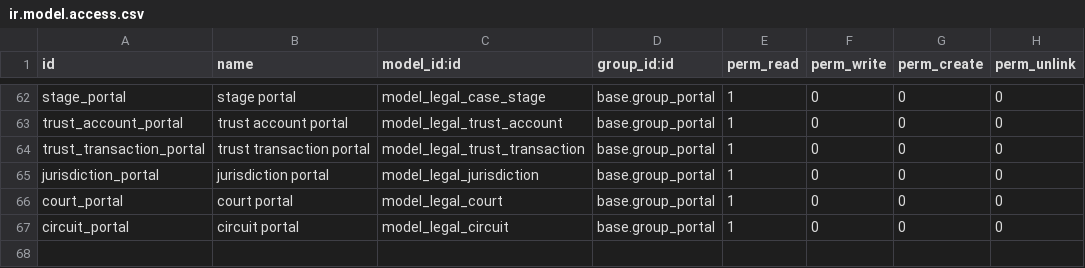
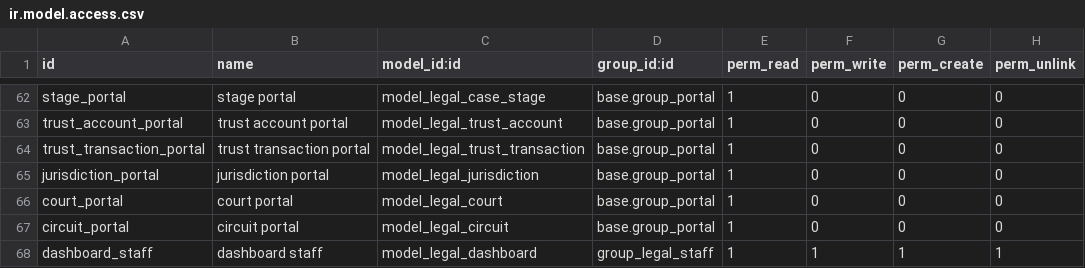
Before and after one commit to Era-Group/era_share, a CSV file: era_law_firm/security/ir.model.access.csv, drawn as a sheet; only a part is shown, gaps mark what is left out; the diff names each change by its address in the sheet, - before the commit and + after, or states it on an @@ line.

```diff
--- a/era_law_firm/security/ir.model.access.csv
+++ b/era_law_firm/security/ir.model.access.csv
+row 68: dashboard_staff | dashboard staff | model_legal_dashboard | group_legal_staff | 1 | 1 | 1 | 1
```
Also changed, not shown: 9 other files.
